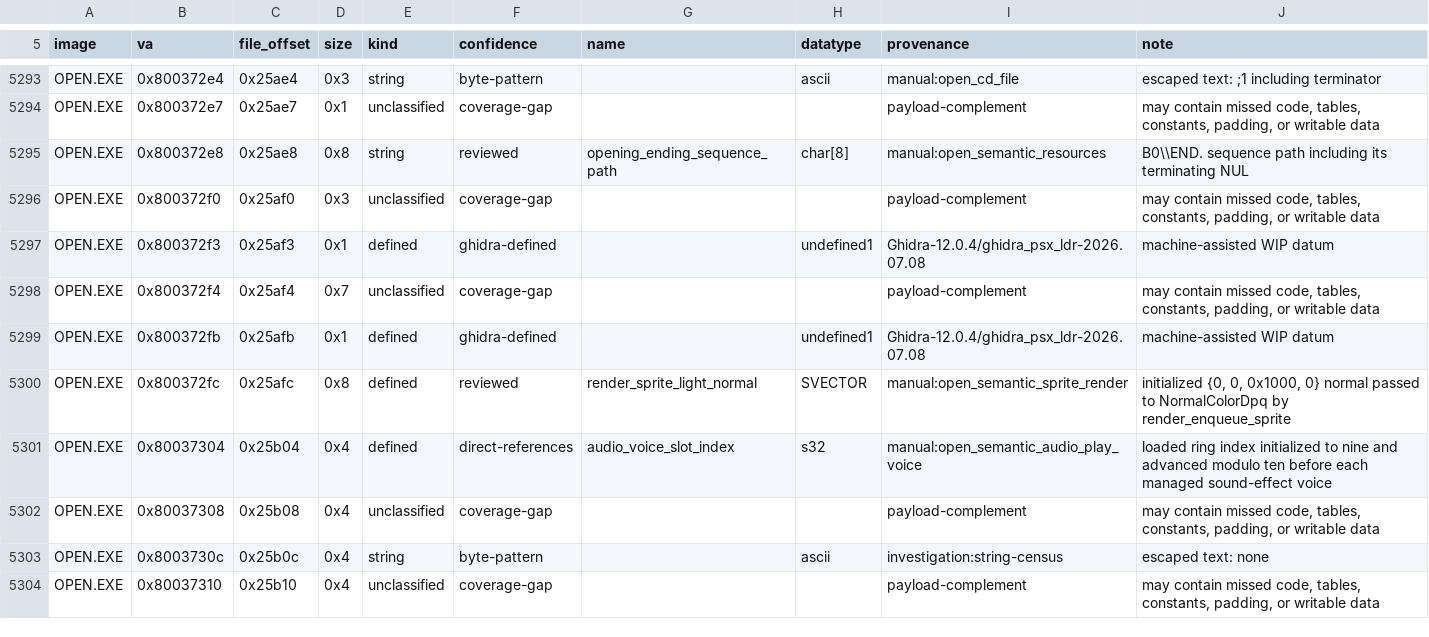
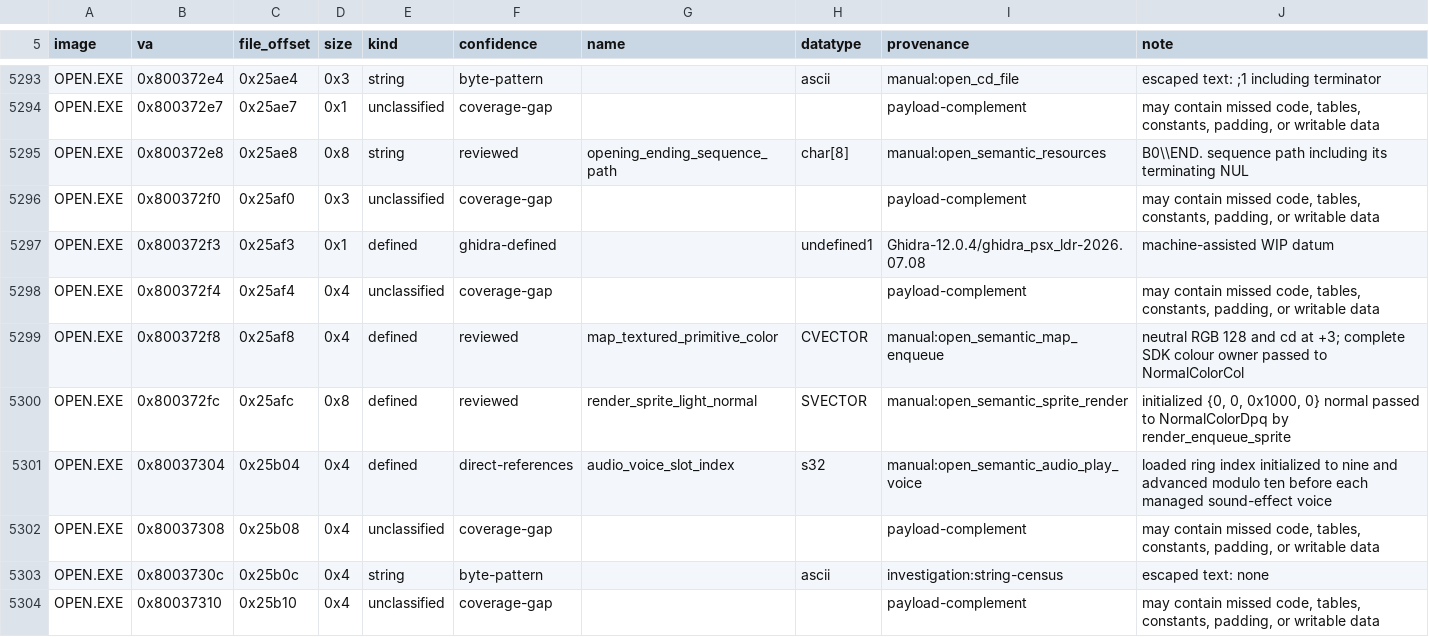
Before and after one commit to sushi-shi/kings-field-decomp, a TSV file: config/retail/data.tsv, drawn as a sheet; only a part is shown, gaps mark what is left out.

```diff
--- a/config/retail/data.tsv
+++ b/config/retail/data.tsv
@@ -5297,4 +5297,4 @@ OPEN.EXE	0x800372f0	0x25af0	0x3	unclassified	coverage-gap			payload-complement	m
 OPEN.EXE	0x800372f3	0x25af3	0x1	defined	ghidra-defined		undefined1	Ghidra-12.0.4/ghidra_psx_ldr-2026.07.08	machine-assisted WIP datum
-OPEN.EXE	0x800372f4	0x25af4	0x7	unclassified	coverage-gap			payload-complement	may contain missed code, tables, constants, padding, or writable data
-OPEN.EXE	0x800372fb	0x25afb	0x1	defined	ghidra-defined		undefined1	Ghidra-12.0.4/ghidra_psx_ldr-2026.07.08	machine-assisted WIP datum
+OPEN.EXE	0x800372f4	0x25af4	0x4	unclassified	coverage-gap			payload-complement	may contain missed code, tables, constants, padding, or writable data
+OPEN.EXE	0x800372f8	0x25af8	0x4	defined	reviewed	map_textured_primitive_color	CVECTOR	manual:open_semantic_map_enqueue	neutral RGB 128 and cd at +3; complete SDK colour owner passed to NormalColorCol
 OPEN.EXE	0x800372fc	0x25afc	0x8	defined	reviewed	render_sprite_light_normal	SVECTOR	manual:open_semantic_sprite_render	initialized {0, 0, 0x1000, 0} normal passed to NormalColorDpq by render_enqueue_sprite
```
Also changed, not shown: config/match_baseline.tsv, config/retail/data_identities.tsv, 24 other files.
